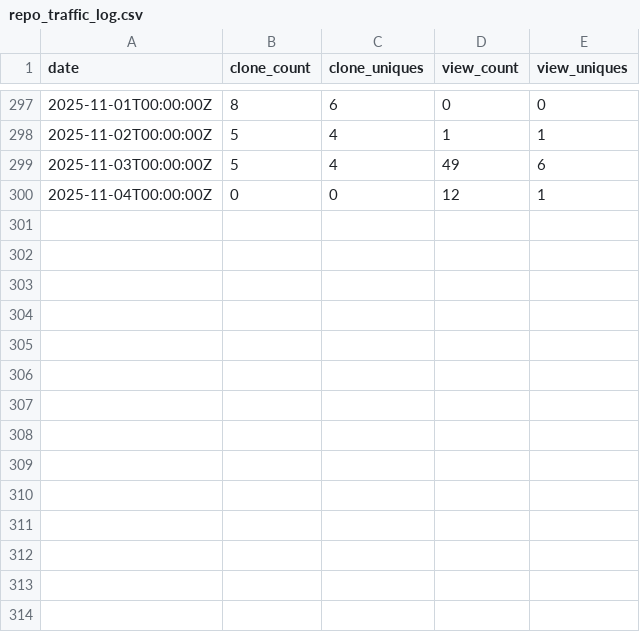
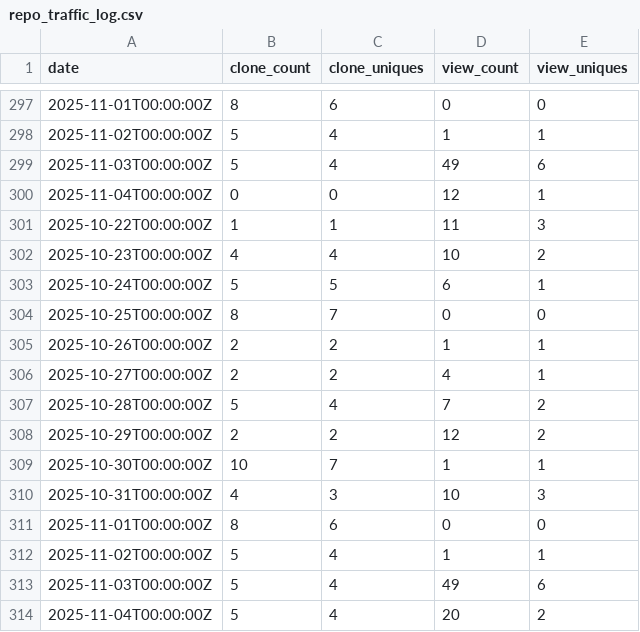
Before and after one commit to TPHunt/Huntcore, a CSV file: repo_traffic_log.csv, drawn as a sheet; only a part is shown, gaps mark what is left out; the diff names each change by its address in the sheet, - before the commit and + after, or states it on an @@ line.

```diff
--- a/repo_traffic_log.csv
+++ b/repo_traffic_log.csv
+row 301: 2025-10-22T00:00:00Z | 1 | 1 | 11 | 3
+row 302: 2025-10-23T00:00:00Z | 4 | 4 | 10 | 2
+row 303: 2025-10-24T00:00:00Z | 5 | 5 | 6 | 1
+row 304: 2025-10-25T00:00:00Z | 8 | 7 | 0 | 0
+row 305: 2025-10-26T00:00:00Z | 2 | 2 | 1 | 1
+row 306: 2025-10-27T00:00:00Z | 2 | 2 | 4 | 1
+row 307: 2025-10-28T00:00:00Z | 5 | 4 | 7 | 2
+row 308: 2025-10-29T00:00:00Z | 2 | 2 | 12 | 2
+row 309: 2025-10-30T00:00:00Z | 10 | 7 | 1 | 1
+row 310: 2025-10-31T00:00:00Z | 4 | 3 | 10 | 3
+row 311: 2025-11-01T00:00:00Z | 8 | 6 | 0 | 0
+row 312: 2025-11-02T00:00:00Z | 5 | 4 | 1 | 1
+row 313: 2025-11-03T00:00:00Z | 5 | 4 | 49 | 6
+row 314: 2025-11-04T00:00:00Z | 5 | 4 | 20 | 2
```
